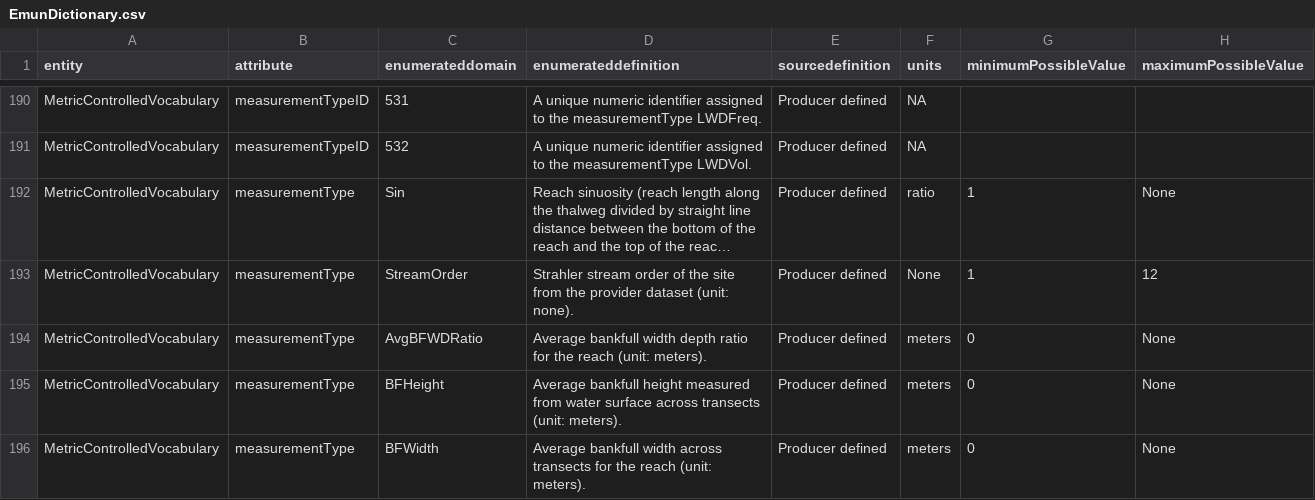
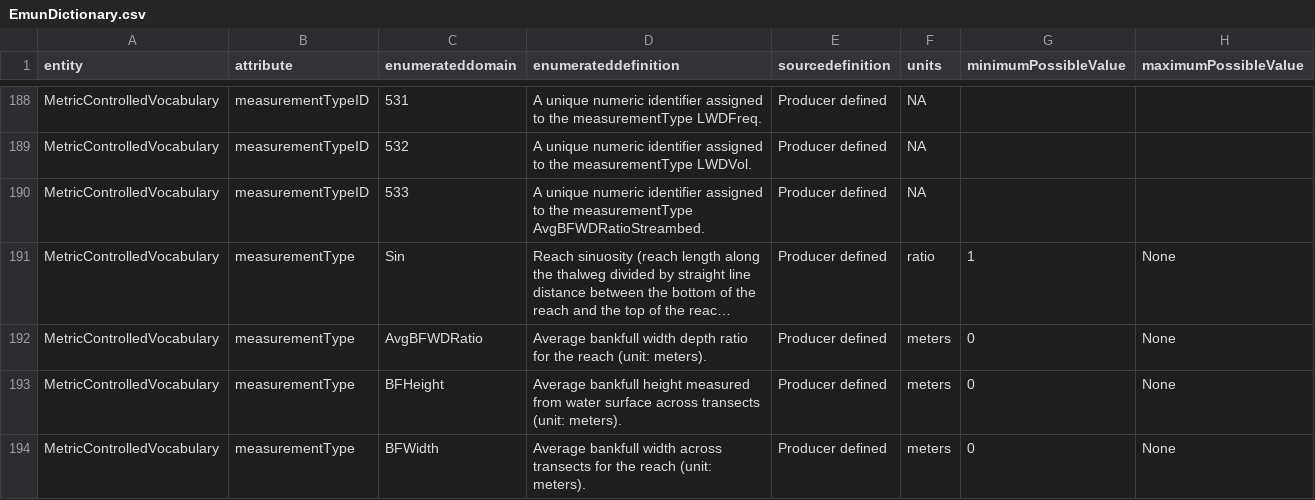
Before and after one commit to rascully/Stream-Monitoring-Data-Exchange-Specifications, a CSV file: Data/EmunDictionary.csv, drawn as a sheet; only a part is shown, gaps mark what is left out; long unchanged cells end in …; removed rows and columns are numbered as before the commit, all else as after; the diff covers the shown part only; the diff names each change by its address in the sheet, - before the commit and + after, or states it on an @@ line.

```diff
--- a/Data/EmunDictionary.csv
+++ b/Data/EmunDictionary.csv
+row 190: MetricControlledVocabulary | measurementTypeID | 533 | A unique numeric identifier assigned to the measurementType AvgBFWDRatioStreambed. | Producer defined | NA
-row 193: MetricControlledVocabulary | measurementType | StreamOrder | Strahler stream order of the site from the provider dataset (unit: none). | Producer defined | None | 1 | 12
```
Also changed, not shown: 4 added rows, 6 removed rows and 3 edited cells elsewhere in this file, Data Exchange Standard Tables/Tables For Manuscripts/controlledVocabularyDataMappingTableForManuscript.csv, Data Exchange Standard Tables/metricControlledVocabulary.csv, 16 other files.
